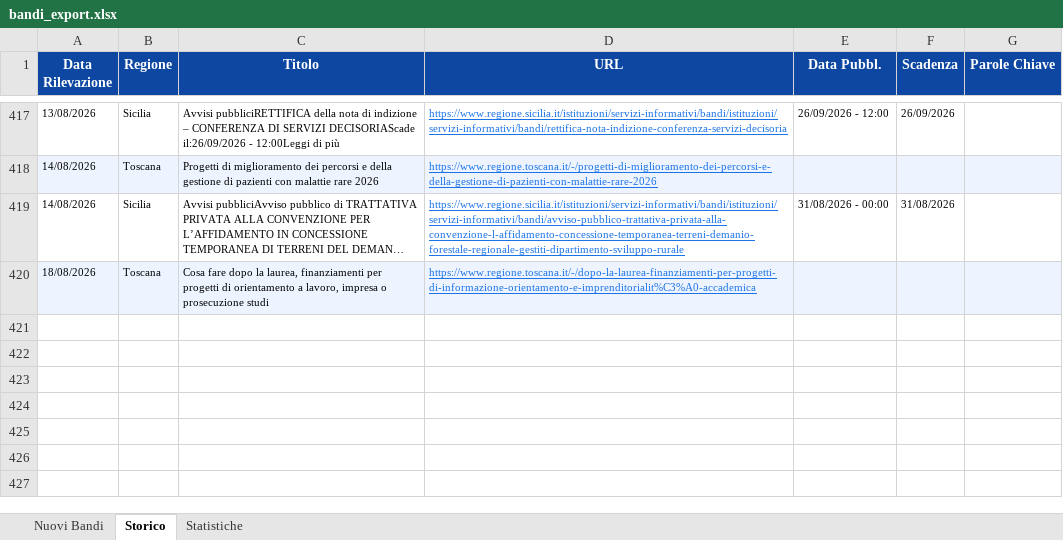
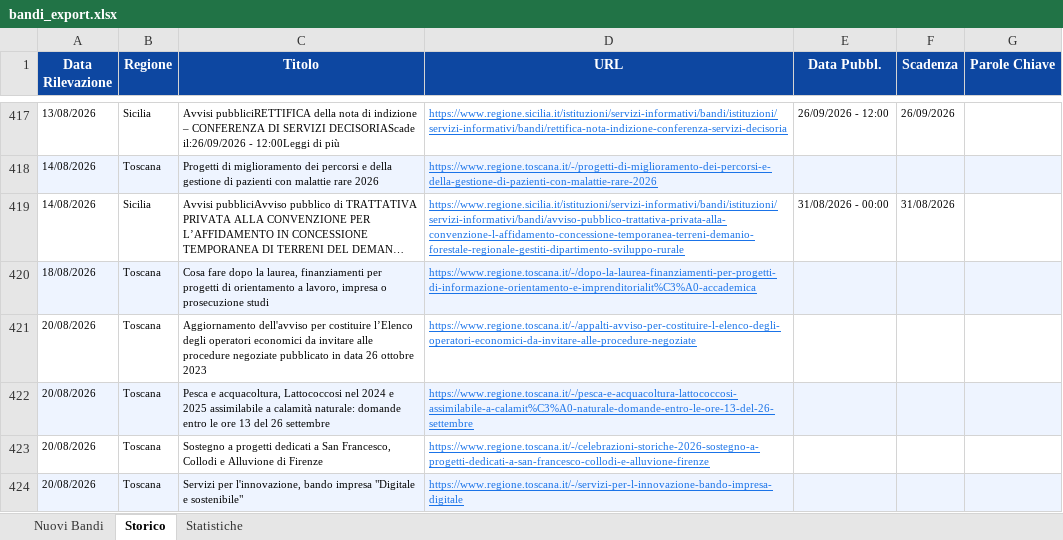
Before and after one commit to cdalvise/bandi-monitor, an Excel workbook: data/bandi_export.xlsx, sheet Storico, drawn as a sheet; only a part is shown, gaps mark what is left out; long unchanged cells end in …; values as stored, in another font and other column widths than the file's, no borders; the diff names each change by its address in the sheet, - before the commit and + after, or states it on an @@ line.

```diff
--- a/data/bandi_export.xlsx (sheet Storico)
+++ b/data/bandi_export.xlsx (sheet Storico)
+row 421: 20/08/2026 | Toscana | Aggiornamento dell'avviso per costituire l’Elenco degli operatori economici da invitare alle procedure negoziate pubblicato in data 26 ottobre 2023 | https://www.regione.toscana.it/-/appalti-avviso-per-costituire-l-elenco-degli-operatori-economici-da-invitare-alle-procedure-negoziate
+row 422: 20/08/2026 | Toscana | Pesca e acquacoltura, Lattococcosi nel 2024 e 2025 assimilabile a calamità naturale: domande entro le ore 13 del 26 settembre | https://www.regione.toscana.it/-/pesca-e-acquacoltura-lattococcosi-assimilabile-a-calamit%C3%A0-naturale-domande-entro-le-ore-13-del-26-settembre
+row 423: 20/08/2026 | Toscana | Sostegno a progetti dedicati a San Francesco, Collodi e Alluvione di Firenze | https://www.regione.toscana.it/-/celebrazioni-storiche-2026-sostegno-a-progetti-dedicati-a-san-francesco-collodi-e-alluvione-firenze
+row 424: 20/08/2026 | Toscana | Servizi per l'innovazione, bando impresa "Digitale e sostenibile" | https://www.regione.toscana.it/-/servizi-per-l-innovazione-bando-impresa-digitale
```
Also changed, not shown: sheet Nuovi Bandi, sheet Statistiche, 1 other file.
